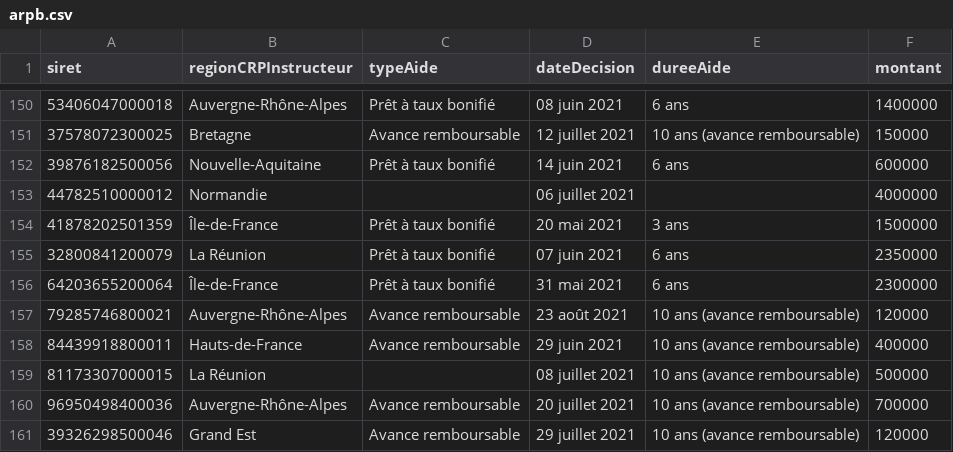
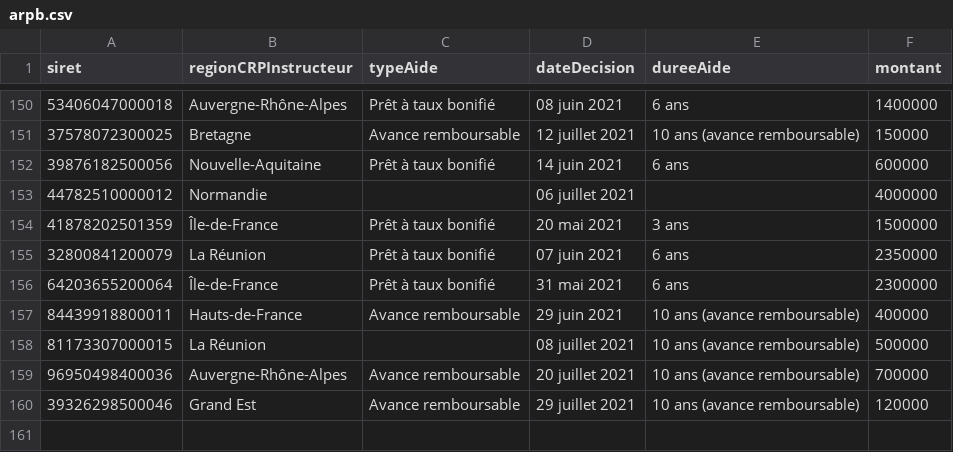
Before and after one commit to chrnin/arpbDge, a CSV file: arpb.csv, drawn as a sheet; only a part is shown, gaps mark what is left out.

Commit message:
New data at 2021-08-17T06:25:28Z [skip ci]

```diff
--- a/arpb.csv
+++ b/arpb.csv
@@ -156,3 +156,2 @@ siret,regionCRPInstructeur,typeAide,dateDecision,dureeAide,montant
 64203655200064,Île-de-France,Prêt à taux bonifié,31 mai 2021,6 ans,2300000
-79285746800021,Auvergne-Rhône-Alpes,Avance remboursable,23 août 2021,10 ans (avance remboursable),120000
 84439918800011,Hauts-de-France,Avance remboursable,29 juin 2021,10 ans (avance remboursable),400000
```
